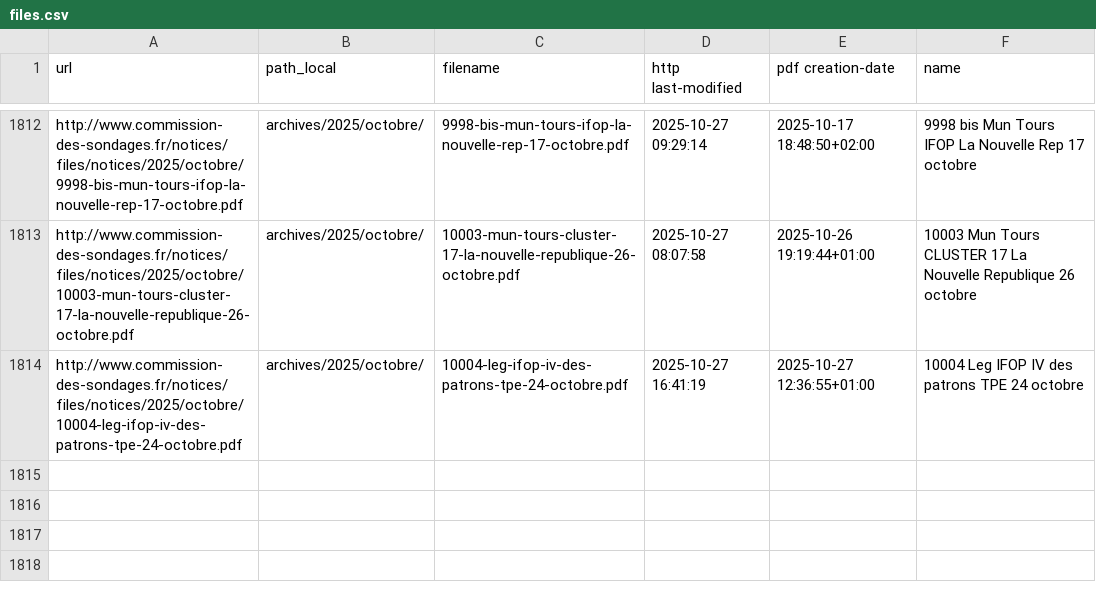
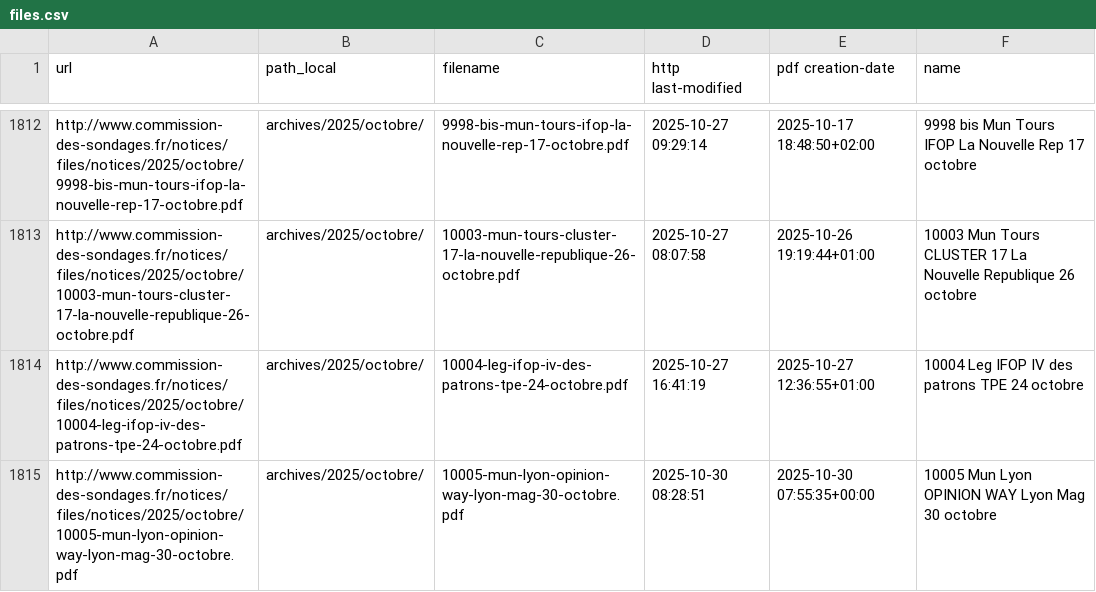
Before and after one commit to nsppolls/sondages-commission-index, a CSV file: files.csv, drawn as a sheet; only a part is shown, gaps mark what is left out.

```diff
--- a/files.csv
+++ b/files.csv
@@ -1814 +1814,2 @@ http://www.commission-des-sondages.fr/notices/files/notices/2025/octobre/10003-m
 http://www.commission-des-sondages.fr/notices/files/notices/2025/octobre/10004-leg-ifop-iv-des-patrons-tpe-24-octobre.pdf,archives/2025/octobre/,10004-leg-ifop-iv-des-patrons-tpe-24-octobre.pdf,2025-10-27 16:41:19,2025-10-27 12:36:55+01:00,10004 Leg IFOP IV des patrons TPE 24 octobre
+http://www.commission-des-sondages.fr/notices/files/notices/2025/octobre/10005-mun-lyon-opinion-way-lyon-mag-30-octobre.pdf,archives/2025/octobre/,10005-mun-lyon-opinion-way-lyon-mag-30-octobre.pdf,2025-10-30 08:28:51,2025-10-30 07:55:35+00:00,10005 Mun Lyon OPINION WAY Lyon Mag 30 octobre
```
Also changed, not shown: base.csv, 1 other file.
